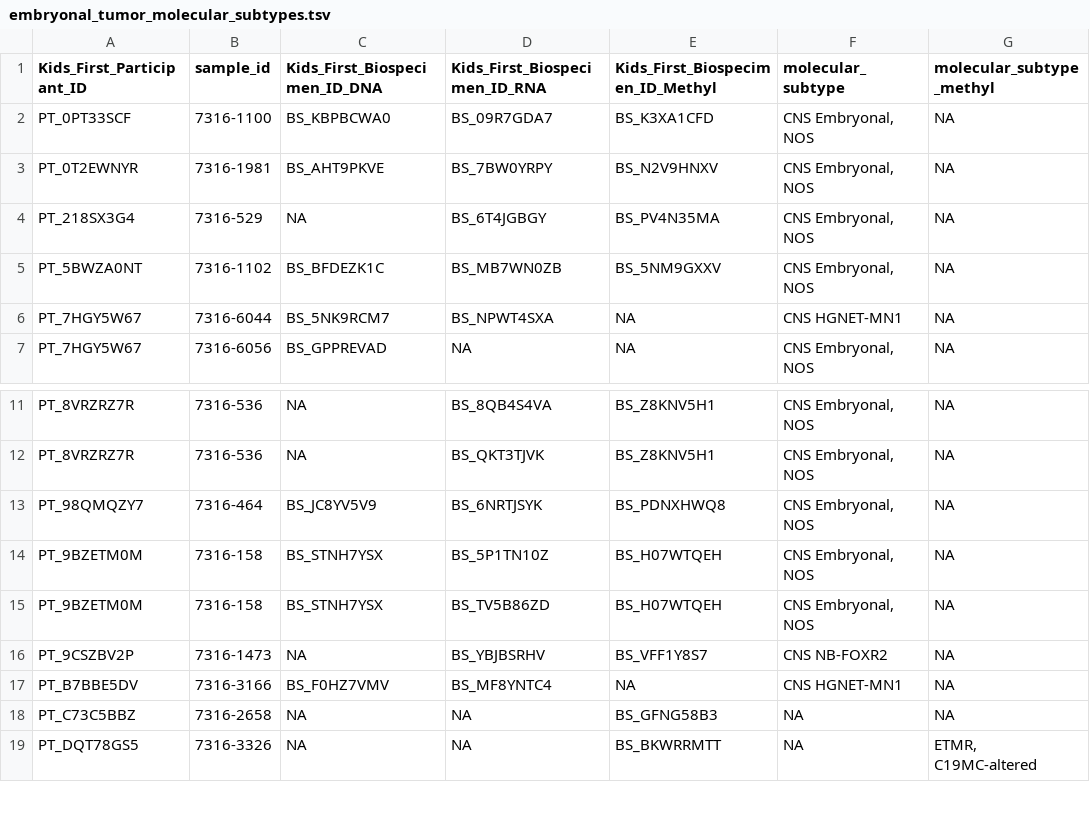
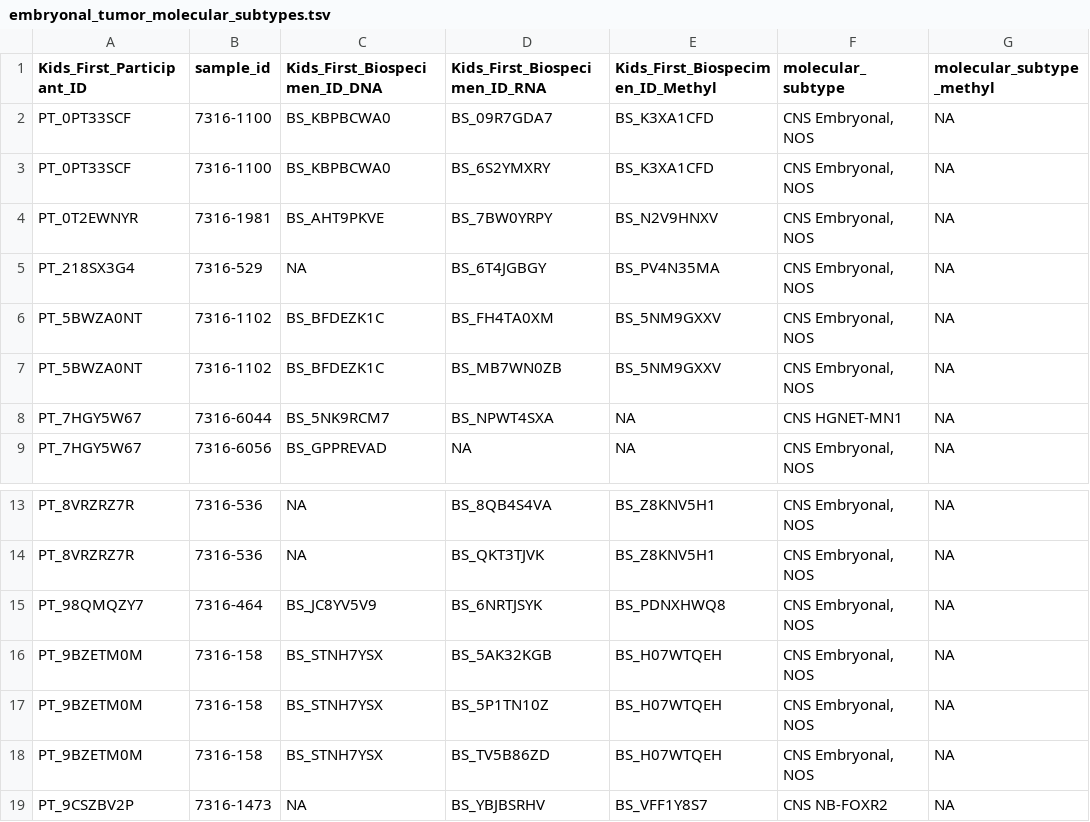
Before and after one commit to rokitalab/OpenPedCan-analysis, a TSV file: analyses/molecular-subtyping-embryonal/results/embryonal_tumor_molecular_subtypes.tsv, drawn as a sheet; only a part is shown, gaps mark what is left out; the shorter side is filled out with more unchanged rows; the diff names each change by its address in the sheet, - before the commit and + after, or states it on an @@ line.

```diff
--- a/analyses/molecular-subtyping-embryonal/results/embryonal_tumor_molecular_subtypes.tsv
+++ b/analyses/molecular-subtyping-embryonal/results/embryonal_tumor_molecular_subtypes.tsv
+row 3: PT_0PT33SCF | 7316-1100 | BS_KBPBCWA0 | BS_6S2YMXRY | BS_K3XA1CFD | CNS Embryonal, NOS | NA
+row 6: PT_5BWZA0NT | 7316-1102 | BS_BFDEZK1C | BS_FH4TA0XM | BS_5NM9GXXV | CNS Embryonal, NOS | NA
+row 16: PT_9BZETM0M | 7316-158 | BS_STNH7YSX | BS_5AK32KGB | BS_H07WTQEH | CNS Embryonal, NOS | NA
```
Also changed, not shown: analyses/molecular-subtyping-embryonal/results/biospecimen_ids_embryonal_subtyping.tsv, analyses/molecular-subtyping-embryonal/results/embryonal_tumor_subtyping_relevant_data.tsv, 3 other files.
